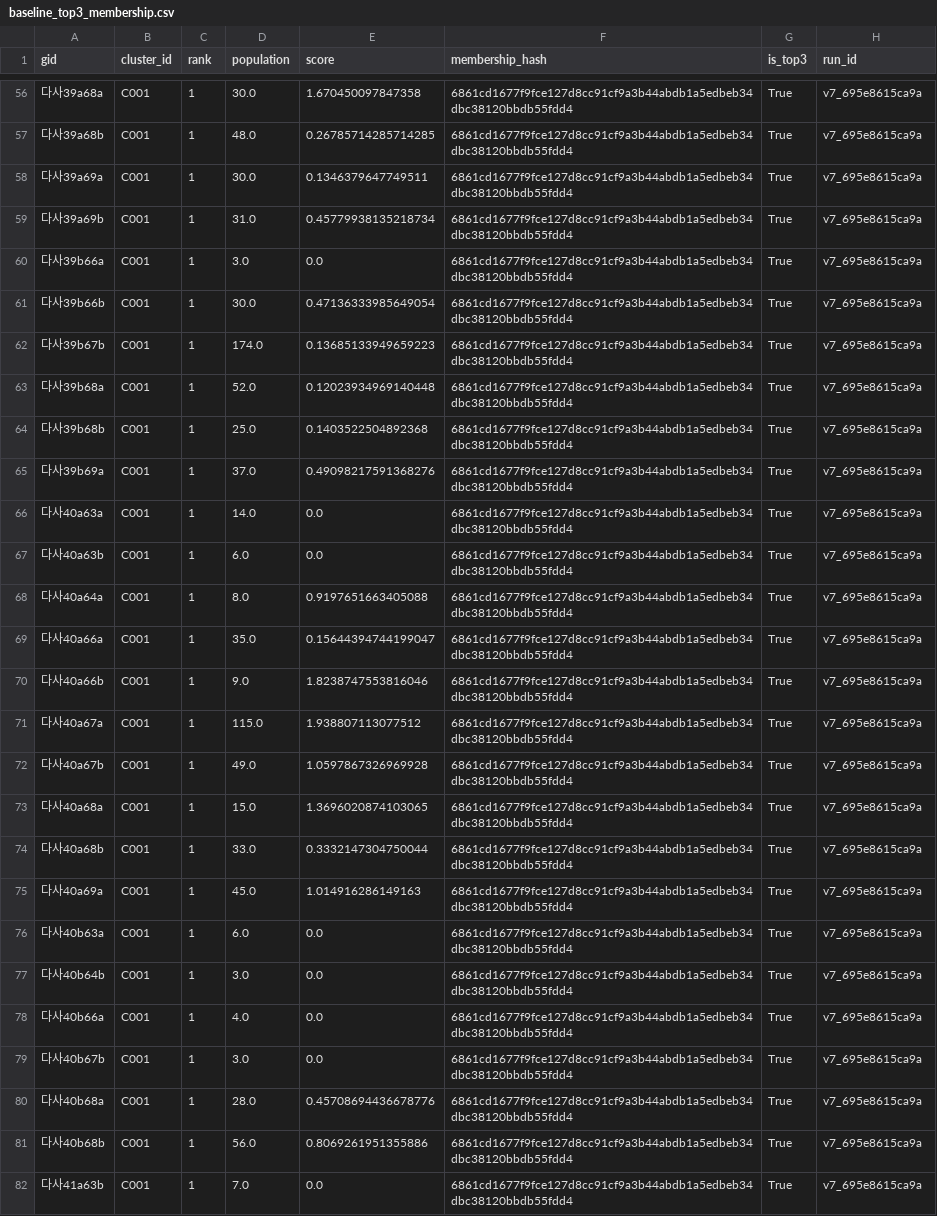
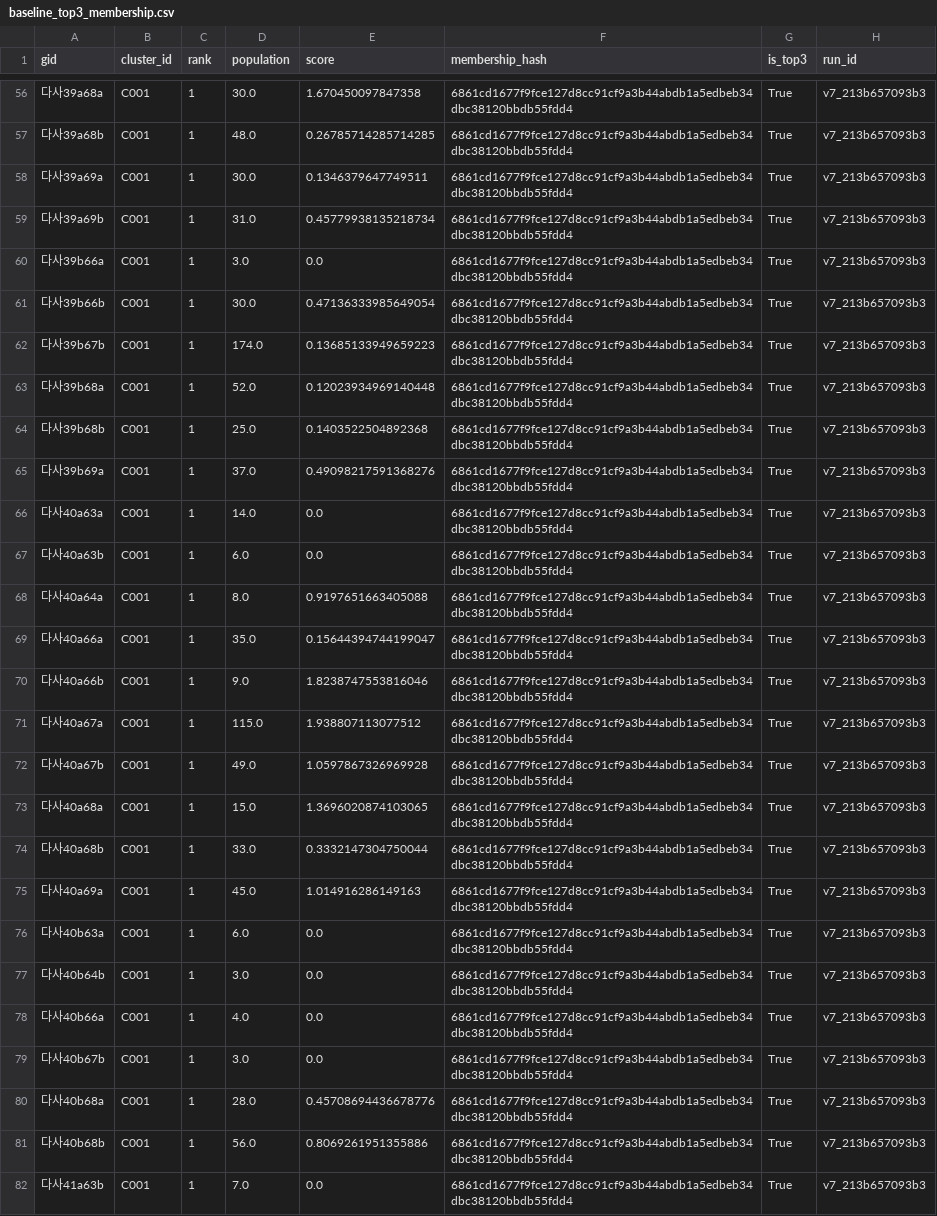
Before and after one commit to ParkJH0313/goyang-senior-mobility, a CSV file: outputs/step07/tables/baseline_top3_membership.csv, drawn as a sheet; only a part is shown, gaps mark what is left out; the diff covers the shown part only; the diff names each change by its address in the sheet, - before the commit and + after, or states it on an @@ line.

```diff
--- a/outputs/step07/tables/baseline_top3_membership.csv
+++ b/outputs/step07/tables/baseline_top3_membership.csv
-H56:H82 (run_id): v7_695e8615ca9a
+H56:H82 (run_id): v7_213b657093b3
```
Also changed, not shown: 89 edited cells elsewhere in this file, outputs/step05/tables/routing_checkpoint.csv, outputs/step07/tables/cluster_membership.csv, 35 other files.
